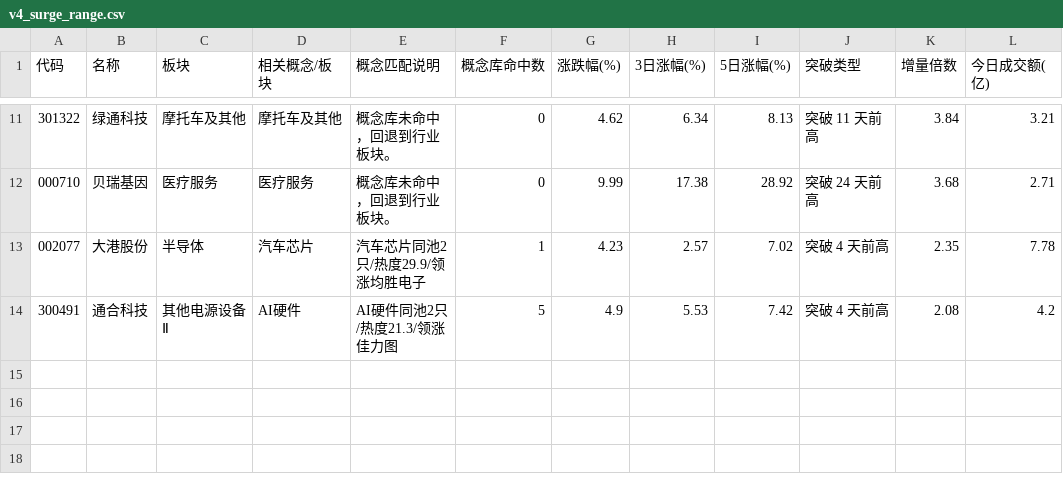
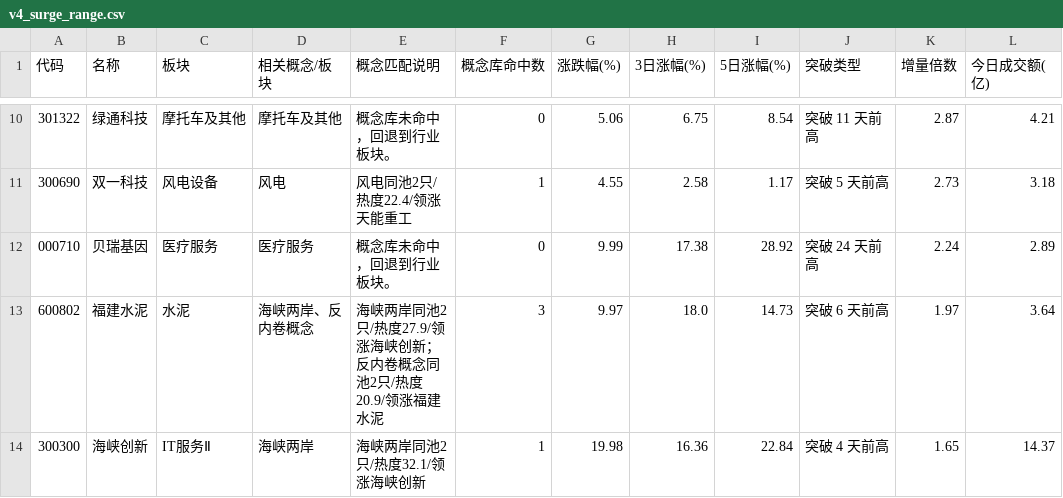
Before and after one commit to LumyQAQ/CMLM-reanalyze, a CSV file: v4_surge_range.csv, drawn as a sheet; only a part is shown, gaps mark what is left out; the diff covers the shown part only.

```diff
--- a/v4_surge_range.csv
+++ b/v4_surge_range.csv
@@ -11,4 +10,5 @@
-301322,绿通科技,摩托车及其他,摩托车及其他,概念库未命中，回退到行业板块。,0,4.62,6.34,8.13,突破 11 天前高,3.84,3.21
-000710,贝瑞基因,医疗服务,医疗服务,概念库未命中，回退到行业板块。,0,9.99,17.38,28.92,突破 24 天前高,3.68,2.71
-002077,大港股份,半导体,汽车芯片,汽车芯片同池2只/热度29.9/领涨均胜电子,1,4.23,2.57,7.02,突破 4 天前高,2.35,7.78
-300491,通合科技,其他电源设备Ⅱ,AI硬件,AI硬件同池2只/热度21.3/领涨佳力图,5,4.9,5.53,7.42,突破 4 天前高,2.08,4.2
+301322,绿通科技,摩托车及其他,摩托车及其他,概念库未命中，回退到行业板块。,0,5.06,6.75,8.54,突破 11 天前高,2.87,4.21
+300690,双一科技,风电设备,风电,风电同池2只/热度22.4/领涨天能重工,1,4.55,2.58,1.17,突破 5 天前高,2.73,3.18
+000710,贝瑞基因,医疗服务,医疗服务,概念库未命中，回退到行业板块。,0,9.99,17.38,28.92,突破 24 天前高,2.24,2.89
+600802,福建水泥,水泥,海峡两岸、反内卷概念,海峡两岸同池2只/热度27.9/领涨海峡创新；反内卷概念同池2只/热度20.9/领涨福建水泥,3,9.97,18.0,14.73,突破 6 天前高,1.97,3.64
+300300,海峡创新,IT服务Ⅱ,海峡两岸,海峡两岸同池2只/热度32.1/领涨海峡创新,1,19.98,16.36,22.84,突破 4 天前高,1.65,14.37
```
Also changed, not shown: 2 added rows, 3 removed rows and 27 edited cells elsewhere in this file, v4_surge_trend.csv, 3 other files.
